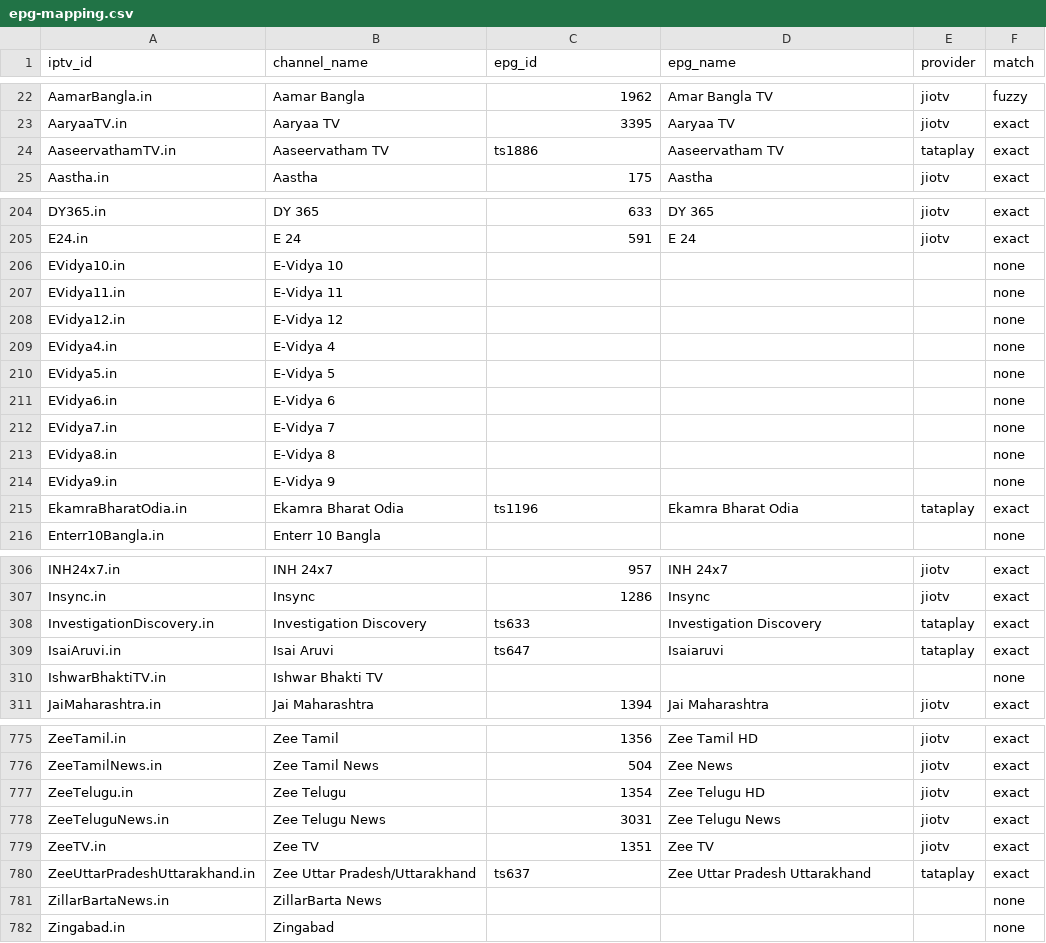
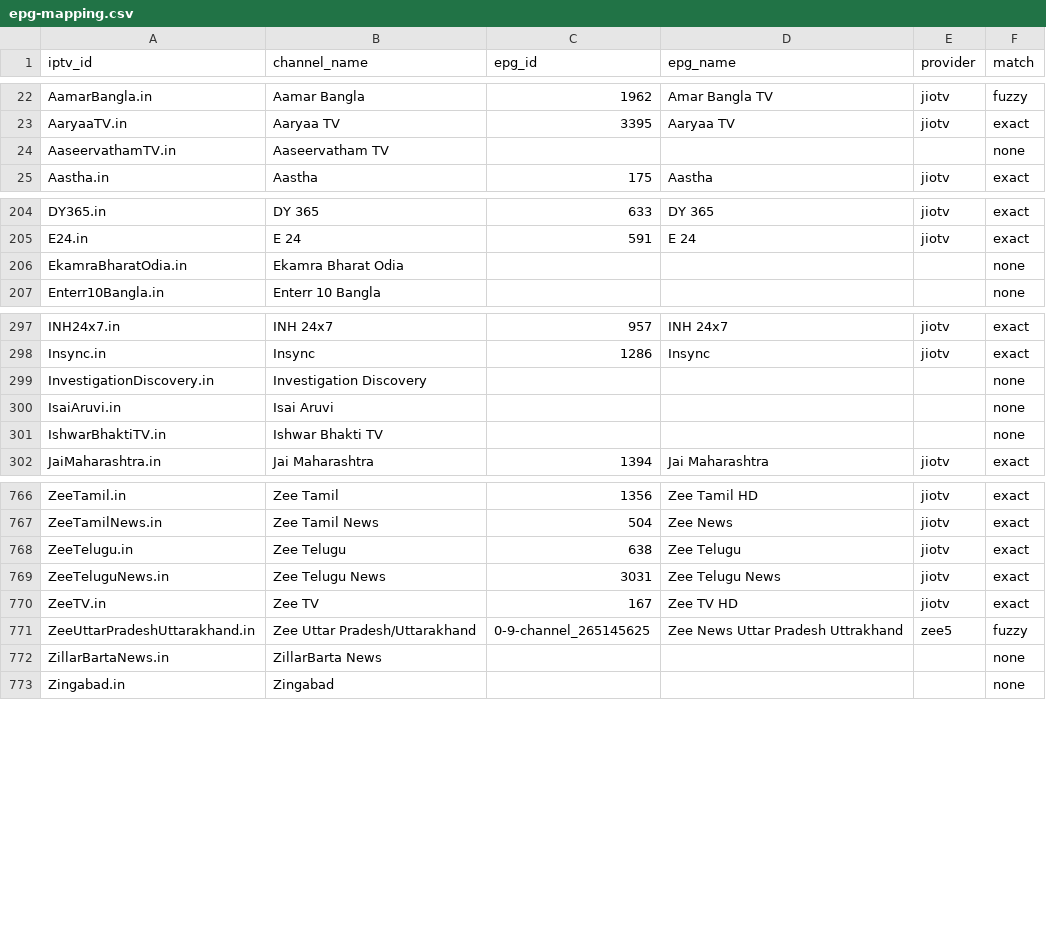
Before and after one commit to soniharish2018/in-iptv, a CSV file: playlists/epg-mapping.csv, drawn as a sheet; only a part is shown, gaps mark what is left out; the diff covers the shown part only.

```diff
--- a/playlists/epg-mapping.csv
+++ b/playlists/epg-mapping.csv
@@ -23,3 +23,3 @@ AamarBangla.in,Aamar Bangla,1962,Amar Bangla TV,jiotv,fuzzy
 AaryaaTV.in,Aaryaa TV,3395,Aaryaa TV,jiotv,exact
-AaseervathamTV.in,Aaseervatham TV,ts1886,Aaseervatham TV,tataplay,exact
+AaseervathamTV.in,Aaseervatham TV,,,,none
 Aastha.in,Aastha,175,Aastha,jiotv,exact
@@ -205,12 +205,3 @@ DY365.in,DY 365,633,DY 365,jiotv,exact
 E24.in,E 24,591,E 24,jiotv,exact
-EVidya10.in,E-Vidya 10,,,,none
-EVidya11.in,E-Vidya 11,,,,none
-EVidya12.in,E-Vidya 12,,,,none
-EVidya4.in,E-Vidya 4,,,,none
-EVidya5.in,E-Vidya 5,,,,none
-EVidya6.in,E-Vidya 6,,,,none
-EVidya7.in,E-Vidya 7,,,,none
-EVidya8.in,E-Vidya 8,,,,none
-EVidya9.in,E-Vidya 9,,,,none
-EkamraBharatOdia.in,Ekamra Bharat Odia,ts1196,Ekamra Bharat Odia,tataplay,exact
+EkamraBharatOdia.in,Ekamra Bharat Odia,,,,none
 Enterr10Bangla.in,Enterr 10 Bangla,,,,none
@@ -307,4 +298,4 @@ INH24x7.in,INH 24x7,957,INH 24x7,jiotv,exact
 Insync.in,Insync,1286,Insync,jiotv,exact
-InvestigationDiscovery.in,Investigation Discovery,ts633,Investigation Discovery,tataplay,exact
-IsaiAruvi.in,Isai Aruvi,ts647,Isaiaruvi,tataplay,exact
+InvestigationDiscovery.in,Investigation Discovery,,,,none
+IsaiAruvi.in,Isai Aruvi,,,,none
 IshwarBhaktiTV.in,Ishwar Bhakti TV,,,,none
@@ -776,6 +767,6 @@ ZeeTamil.in,Zee Tamil,1356,Zee Tamil HD,jiotv,exact
 ZeeTamilNews.in,Zee Tamil News,504,Zee News,jiotv,exact
-ZeeTelugu.in,Zee Telugu,1354,Zee Telugu HD,jiotv,exact
+ZeeTelugu.in,Zee Telugu,638,Zee Telugu,jiotv,exact
 ZeeTeluguNews.in,Zee Telugu News,3031,Zee Telugu News,jiotv,exact
-ZeeTV.in,Zee TV,1351,Zee TV,jiotv,exact
-ZeeUttarPradeshUttarakhand.in,Zee Uttar Pradesh/Uttarakhand,ts637,Zee Uttar Pradesh Uttarakhand,tataplay,exact
+ZeeTV.in,Zee TV,167,Zee TV HD,jiotv,exact
+ZeeUttarPradeshUttarakhand.in,Zee Uttar Pradesh/Uttarakhand,0-9-channel_265145625,Zee News Uttar Pradesh Uttrakhand,zee5,fuzzy
 ZillarBartaNews.in,ZillarBarta News,,,,none
```
Also changed, not shown: 71 edited cells elsewhere in this file, 12 other files.
